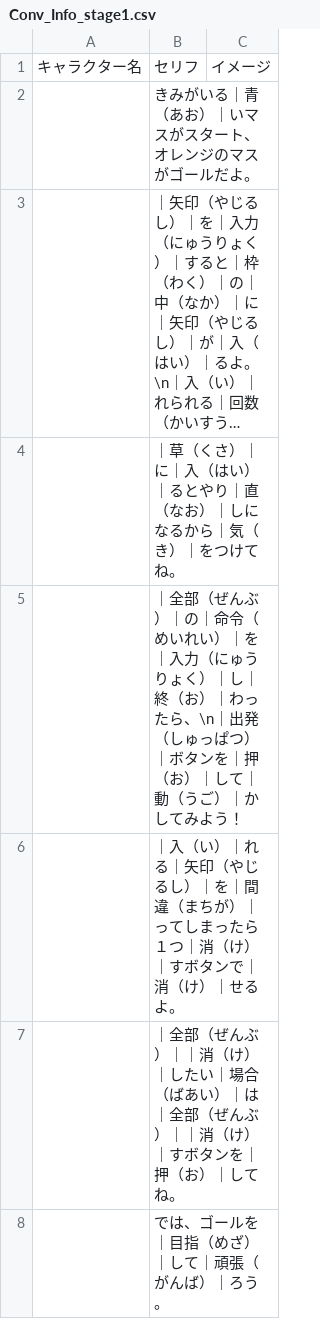
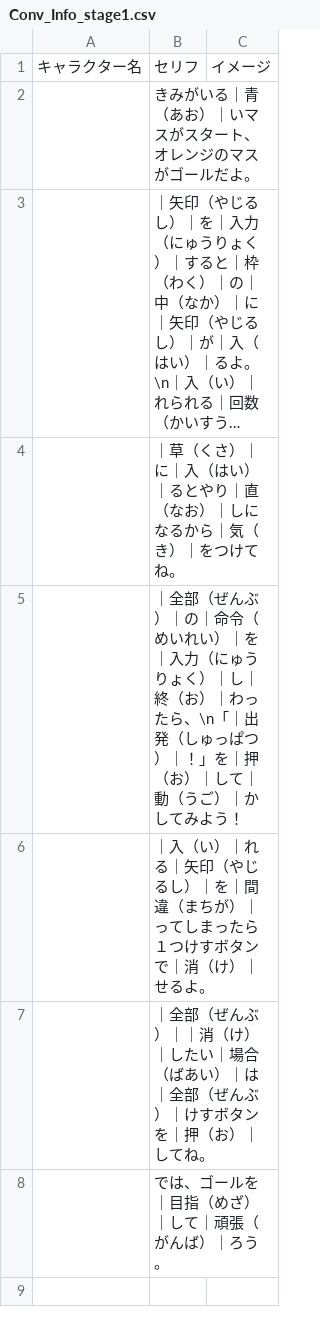
Before and after one commit to inouelab-waseda/unilab2025, a CSV file: unilab2025/bin/Debug/Conversation/Conv_Info_stage1.csv, drawn as a sheet; long unchanged cells end in ….

```diff
--- a/unilab2025/bin/Debug/Conversation/Conv_Info_stage1.csv
+++ b/unilab2025/bin/Debug/Conversation/Conv_Info_stage1.csv
@@ -4,5 +4,5 @@
 ,｜草（くさ）｜に｜入（はい）｜るとやり｜直（なお）｜しになるから｜気（き）｜をつけてね。,
-,｜全部（ぜんぶ）｜の｜命令（めいれい）｜を｜入力（にゅうりょく）｜し｜終（お）｜わったら、\n｜出発（しゅっぱつ）｜ボタンを｜押（お）｜して｜動（うご）｜かしてみよう！,
-,｜入（い）｜れる｜矢印（やじるし）｜を｜間違（まちが）｜ってしまったら１つ｜消（け）｜すボタンで｜消（け）｜せるよ。,
-,｜全部（ぜんぶ）｜｜消（け）｜したい｜場合（ばあい）｜は｜全部（ぜんぶ）｜｜消（け）｜すボタンを｜押（お）｜してね。,
+,｜全部（ぜんぶ）｜の｜命令（めいれい）｜を｜入力（にゅうりょく）｜し｜終（お）｜わったら、\n「｜出発（しゅっぱつ）｜！」を｜押（お）｜して｜動（うご）｜かしてみよう！,
+,｜入（い）｜れる｜矢印（やじるし）｜を｜間違（まちが）｜ってしまったら１つけすボタンで｜消（け）｜せるよ。,
+,｜全部（ぜんぶ）｜｜消（け）｜したい｜場合（ばあい）｜は｜全部（ぜんぶ）｜けすボタンを｜押（お）｜してね。,
 ,では、ゴールを｜目指（めざ）｜して｜頑張（がんば）｜ろう。,
```
Also changed, not shown: unilab2025/bin/Debug/Conversation/Conv_stage1-1.csv, 3 other files.
